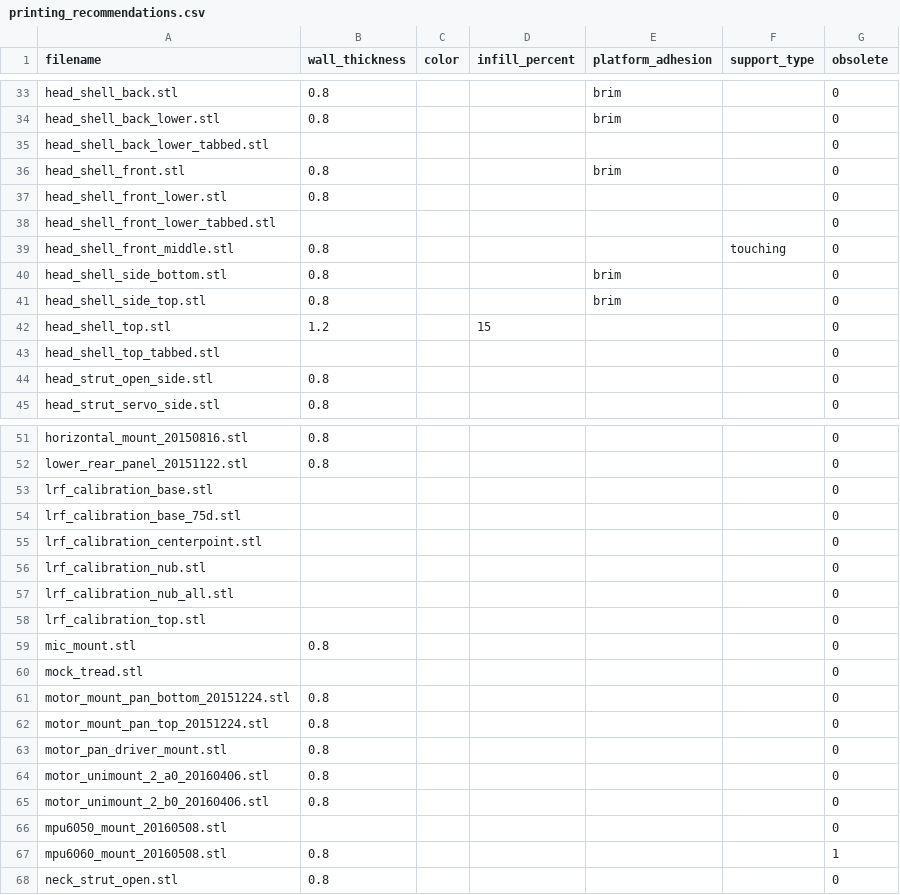
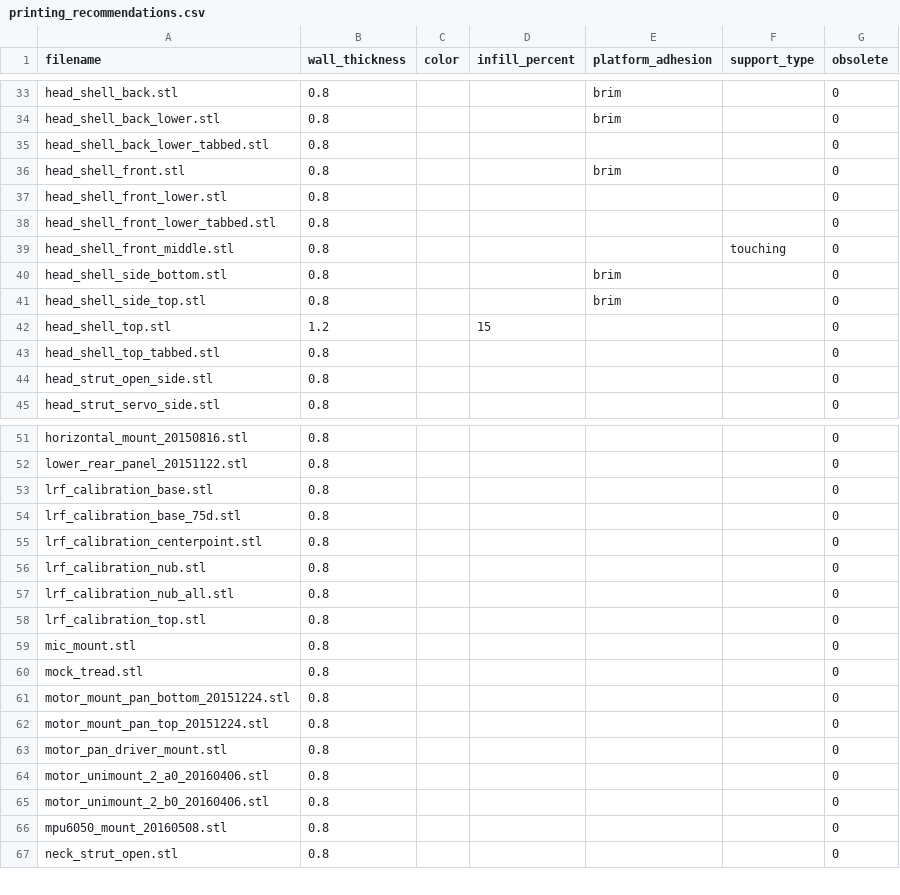
Before and after one commit to chrisspen/homebot, a CSV file: models/printable/printing_recommendations.csv, drawn as a sheet; only a part is shown, gaps mark what is left out; the diff covers the shown part only.

```diff
--- a/models/printable/printing_recommendations.csv
+++ b/models/printable/printing_recommendations.csv
@@ -35 +35 @@ head_shell_back_lower.stl,0.8,,,brim,,0
-head_shell_back_lower_tabbed.stl,,,,,,0
+"head_shell_back_lower_tabbed.stl",0.8,,,,,0
@@ -38 +38 @@ head_shell_front_lower.stl,0.8,,,,,0
-head_shell_front_lower_tabbed.stl,,,,,,0
+"head_shell_front_lower_tabbed.stl",0.8,,,,,0
@@ -43 +43 @@ head_shell_top.stl,1.2,,15,,,0
-head_shell_top_tabbed.stl,,,,,,0
+"head_shell_top_tabbed.stl",0.8,,,,,0
@@ -53,6 +53,6 @@ lower_rear_panel_20151122.stl,0.8,,,,,0
-lrf_calibration_base.stl,,,,,,0
-lrf_calibration_base_75d.stl,,,,,,0
-lrf_calibration_centerpoint.stl,,,,,,0
-lrf_calibration_nub.stl,,,,,,0
-lrf_calibration_nub_all.stl,,,,,,0
-lrf_calibration_top.stl,,,,,,0
+"lrf_calibration_base.stl",0.8,,,,,0
+"lrf_calibration_base_75d.stl",0.8,,,,,0
+"lrf_calibration_centerpoint.stl",0.8,,,,,0
+"lrf_calibration_nub.stl",0.8,,,,,0
+"lrf_calibration_nub_all.stl",0.8,,,,,0
+"lrf_calibration_top.stl",0.8,,,,,0
@@ -60 +60 @@ mic_mount.stl,0.8,,,,,0
-mock_tread.stl,,,,,,0
+"mock_tread.stl",0.8,,,,,0
@@ -66,2 +66 @@ motor_unimount_2_b0_20160406.stl,0.8,,,,,0
-mpu6050_mount_20160508.stl,,,,,,0
-mpu6060_mount_20160508.stl,0.8,,,,,1
+"mpu6050_mount_20160508.stl",0.8,,,,,0
```
Also changed, not shown: 4 edited cells elsewhere in this file, 42 other files.
